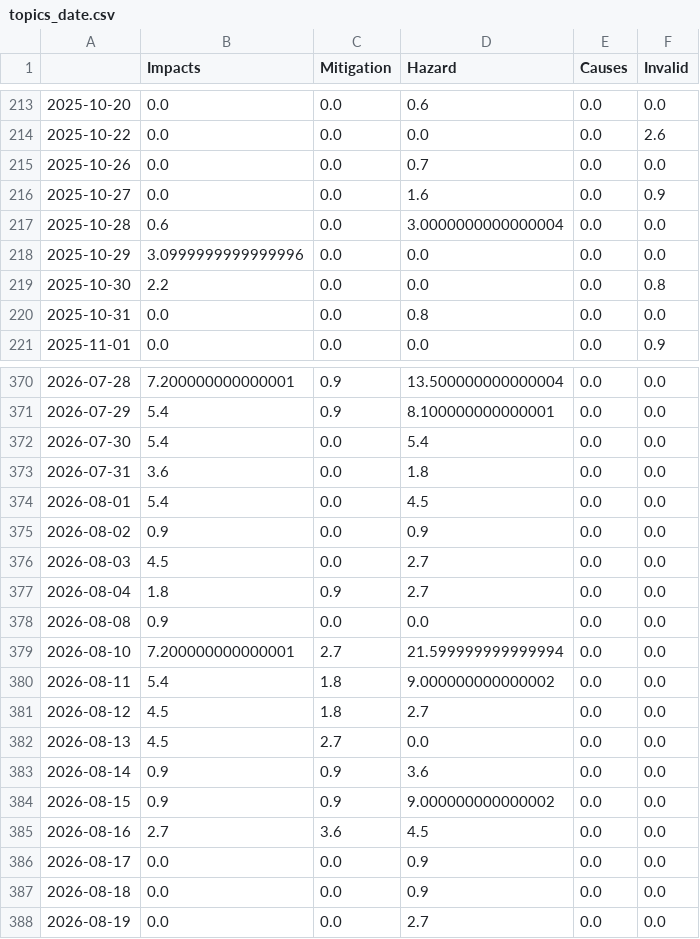
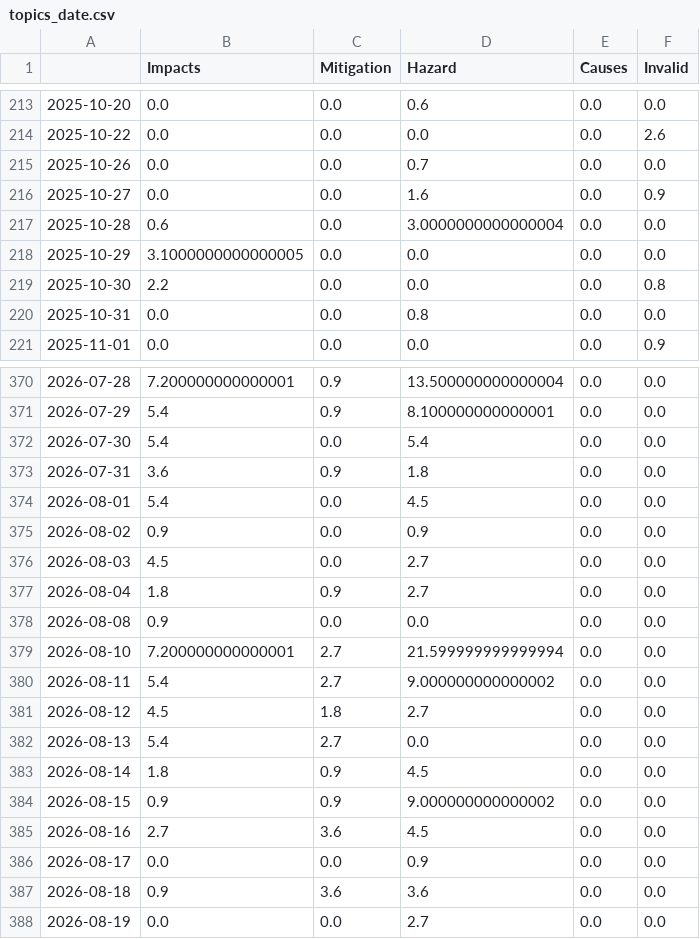
Before and after one commit to MarcoL95-news/earthquakeIsComing, a CSV file: csv/topics_date.csv, drawn as a sheet; only a part is shown, gaps mark what is left out.

```diff
--- a/csv/topics_date.csv
+++ b/csv/topics_date.csv
@@ -217,3 +217,3 @@
 2025-10-28,0.6,0.0,3.0000000000000004,0.0,0.0
-2025-10-29,3.0999999999999996,0.0,0.0,0.0,0.0
+2025-10-29,3.1000000000000005,0.0,0.0,0.0,0.0
 2025-10-30,2.2,0.0,0.0,0.0,0.8
@@ -372,3 +372,3 @@
 2026-07-30,5.4,0.0,5.4,0.0,0.0
-2026-07-31,3.6,0.0,1.8,0.0,0.0
+2026-07-31,3.6,0.9,1.8,0.0,0.0
 2026-08-01,5.4,0.0,4.5,0.0,0.0
@@ -379,6 +379,6 @@
 2026-08-10,7.200000000000001,2.7,21.599999999999994,0.0,0.0
-2026-08-11,5.4,1.8,9.000000000000002,0.0,0.0
+2026-08-11,5.4,2.7,9.000000000000002,0.0,0.0
 2026-08-12,4.5,1.8,2.7,0.0,0.0
-2026-08-13,4.5,2.7,0.0,0.0,0.0
-2026-08-14,0.9,0.9,3.6,0.0,0.0
+2026-08-13,5.4,2.7,0.0,0.0,0.0
+2026-08-14,1.8,0.9,4.5,0.0,0.0
 2026-08-15,0.9,0.9,9.000000000000002,0.0,0.0
@@ -386,3 +386,3 @@
 2026-08-17,0.0,0.0,0.9,0.0,0.0
-2026-08-18,0.0,0.0,0.9,0.0,0.0
+2026-08-18,0.9,3.6,3.6,0.0,0.0
 2026-08-19,0.0,0.0,2.7,0.0,0.0
```
Also changed, not shown: 5 other files.
